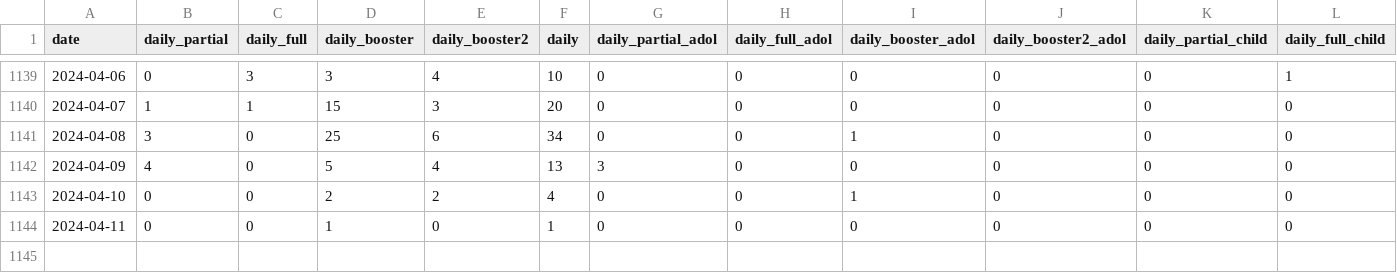
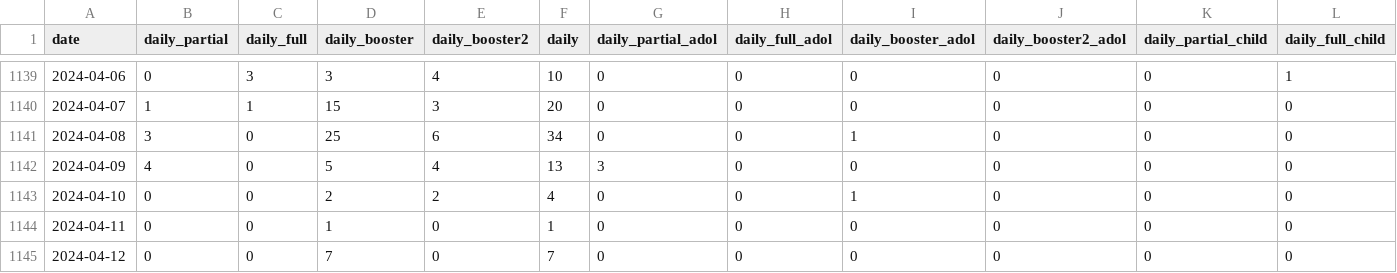
Before and after one commit to CITF-Malaysia/citf-public, a CSV file: vaccination/vax_malaysia.csv, drawn as a sheet; only a part is shown, gaps mark what is left out; rows hold the shown columns only; the diff names each change by its address in the sheet, - before the commit and + after, or states it on an @@ line.

```diff
--- a/vaccination/vax_malaysia.csv
+++ b/vaccination/vax_malaysia.csv
+row 1145: 2024-04-12 | 0 | 0 | 7 | 0 | 7 | 0 | 0 | 0 | 0 | 0 | 0
```
Also changed, not shown: 1 other file.
